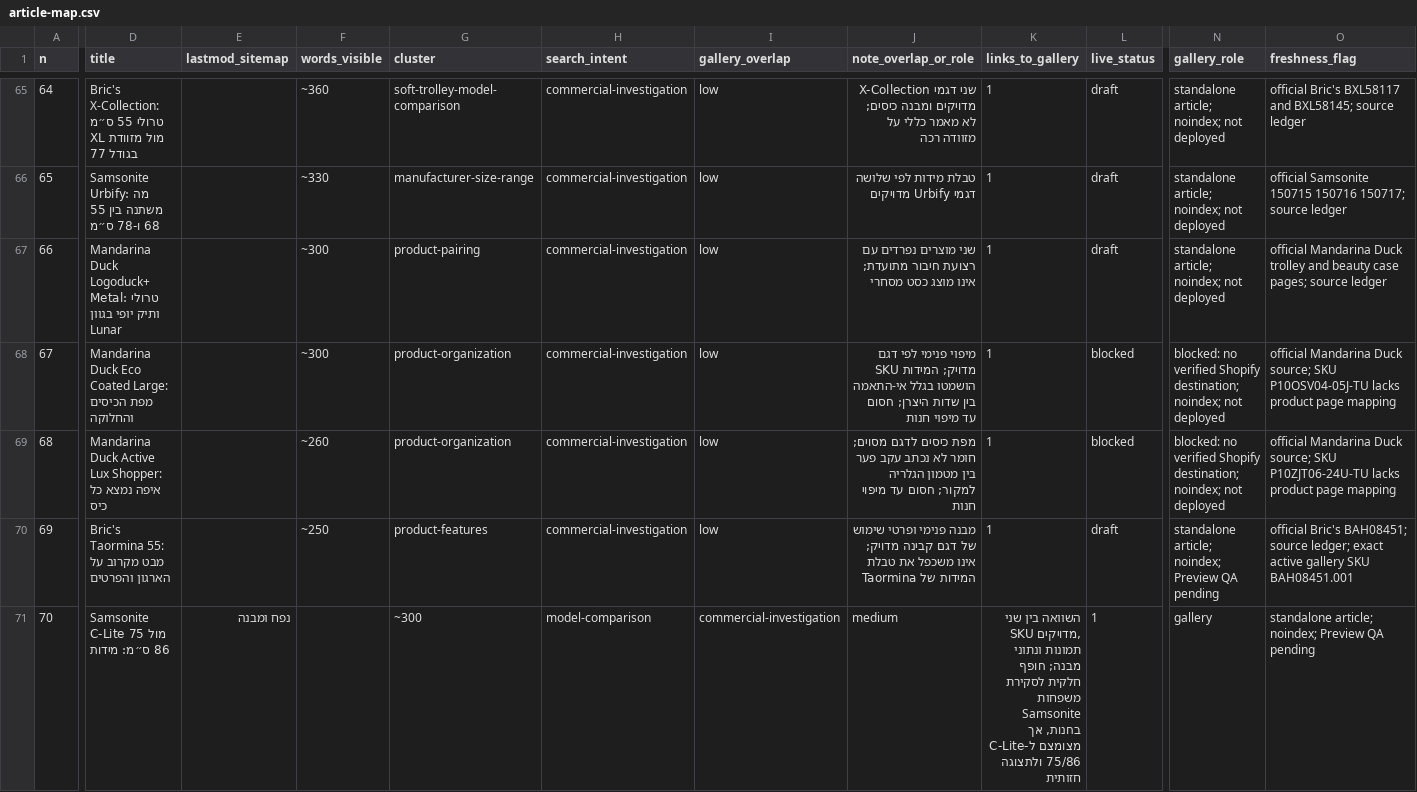
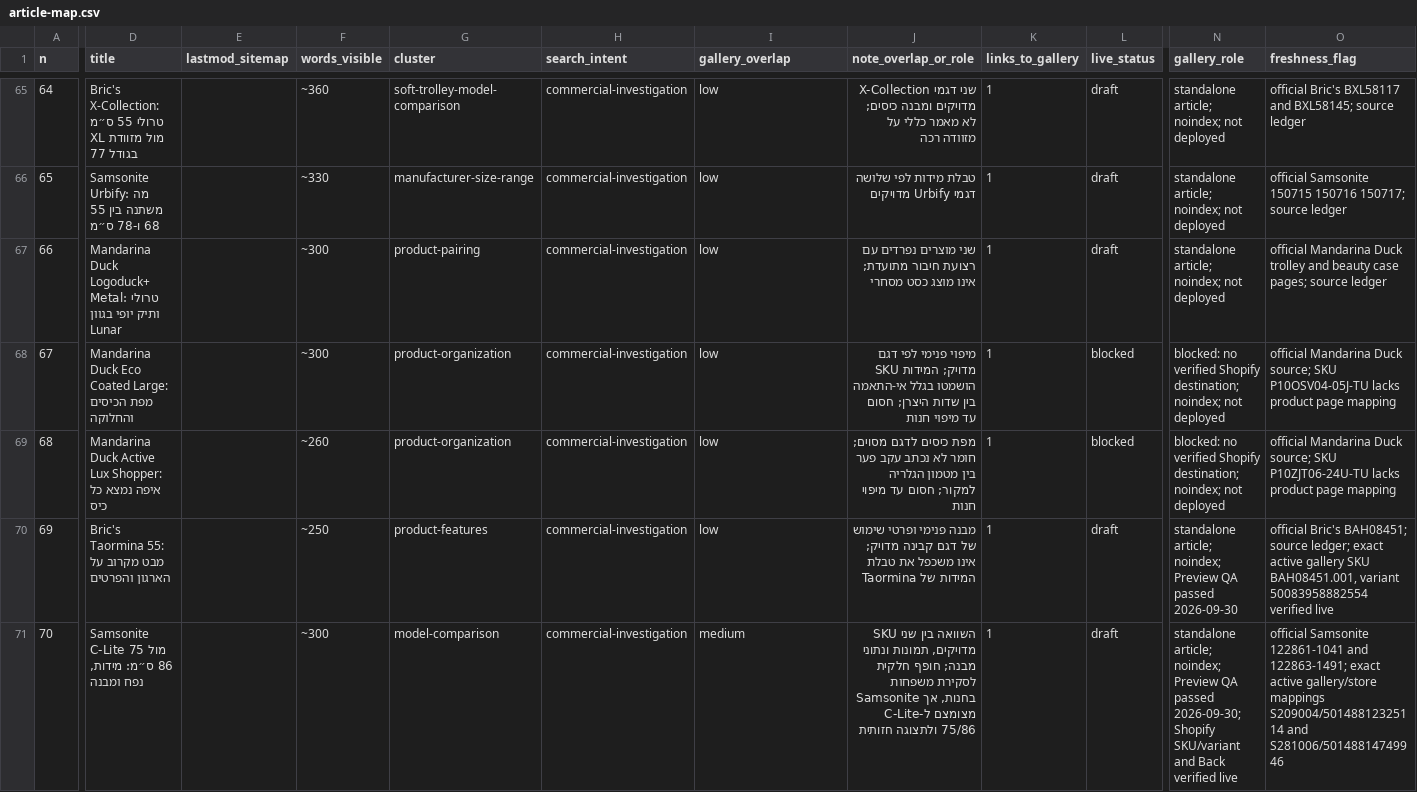
Before and after one commit to toptikorg/toptik, a CSV file: docs/seo/article-map.csv, drawn as a sheet; only a part is shown, gaps mark what is left out; the diff covers the shown part only; the diff names each change by its address in the sheet, - before the commit and + after, or states it on an @@ line.

```diff
--- a/docs/seo/article-map.csv
+++ b/docs/seo/article-map.csv
-N70 (gallery_role): …Preview QA pending
+N70 (gallery_role): …Preview QA passed 2026-09-30
-O70 (freshness_flag): …gallery SKU BAH08451.001
+O70 (freshness_flag): …gallery SKU BAH08451.001, variant 50083958882554 verified live
-D71 (title): Samsonite C-Lite 75 מול 86 ס״מ: מידות
+D71 (title): Samsonite C-Lite 75 מול 86 ס״מ: מידות, נפח ומבנה
-E71 (lastmod_sitemap): נפח ומבנה
+E71 (lastmod_sitemap): (empty)
-F71 (words_visible): (empty)
+F71 (words_visible): ~300
-G71 (cluster): ~300
+G71 (cluster): model-comparison
-H71 (search_intent): model-comparison
+H71 (search_intent): commercial-investigation
-I71 (gallery_overlap): commercial-investigation
+I71 (gallery_overlap): medium
-J71 (note_overlap_or_role): medium
+J71 (note_overlap_or_role): השוואה בין שני SKU מדויקים, תמונות ונתוני מבנה; חופף חלקית לסקירת משפחות Samsonite בחנות, אך מצומצם ל-C-Lite 75/86 ולתצוגה חזותית
-K71 (links_to_gallery): השוואה בין שני SKU מדויקים, תמונות ונתוני מבנה; חופף חלקית לסקירת משפחות Samsonite בחנות, אך מצומצם ל-C-Lite 75/86 ולתצוגה חזותית
+K71 (links_to_gallery): 1
-L71 (live_status): 1
+L71 (live_status): draft
-N71 (gallery_role): gallery
+N71 (gallery_role): standalone article; noindex; Preview QA passed 2026-09-30; Shopify SKU/variant and Back verified live
-O71 (freshness_flag): standalone article; noindex; Preview QA pending
+O71 (freshness_flag): official Samsonite 122861-1041 and 122863-1491; exact active gallery/store mappings S209004/50148812325114 and S281006/50148814749946
```
Also changed, not shown: 2 edited cells elsewhere in this file, 1 other file.
